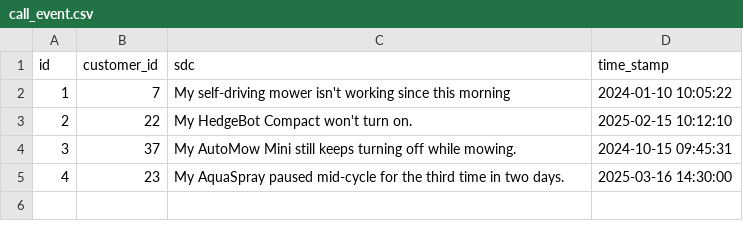
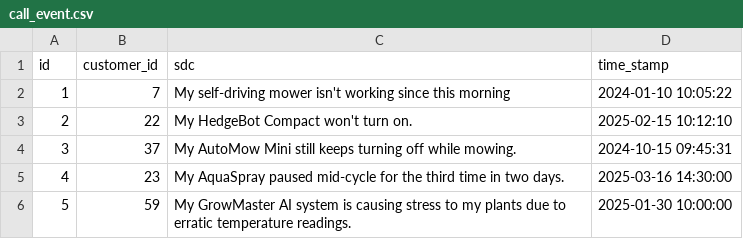
Before and after one commit to azureholic/CW-Repeated-Calls, a CSV file: data/call_event.csv, drawn as a sheet; the diff names each change by its address in the sheet, - before the commit and + after, or states it on an @@ line.

```diff
--- a/data/call_event.csv
+++ b/data/call_event.csv
+row 6: 5 | 59 | My GrowMaster AI system is causing stress to my plants due to erratic temperature readings. | 2025-01-30 10:00:00
```
Also changed, not shown: data/historic_call_event.csv, 1 other file.
